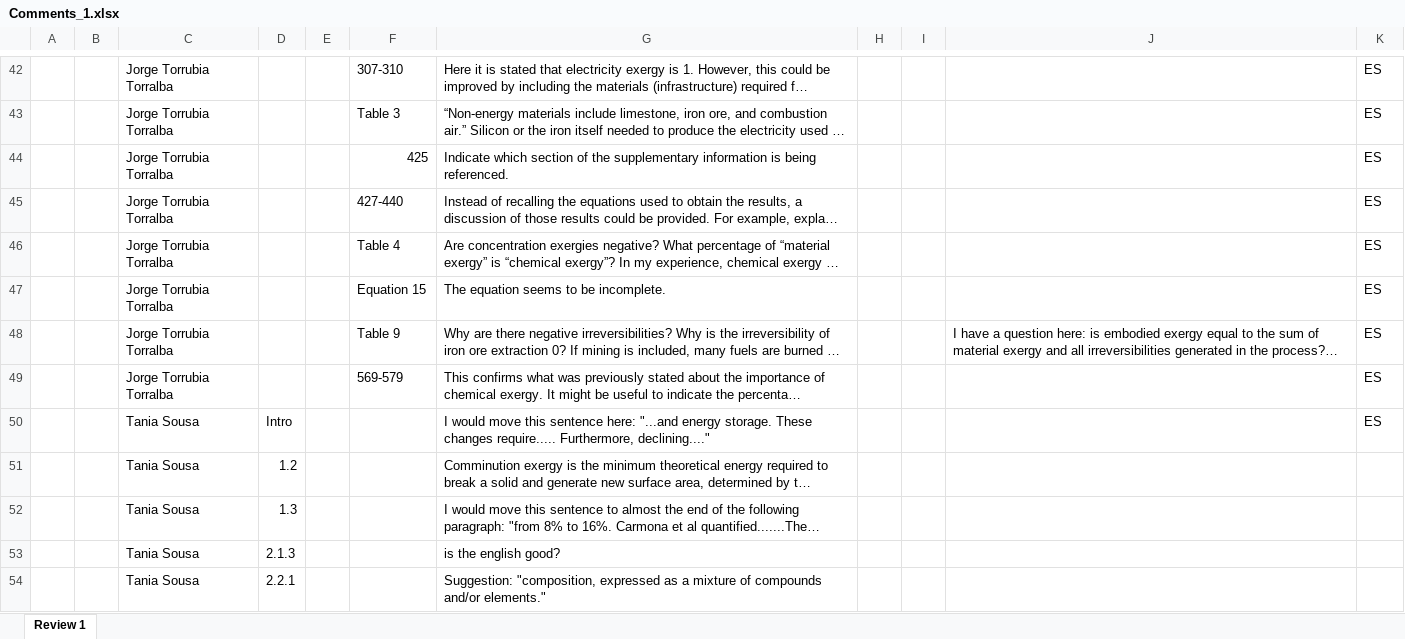
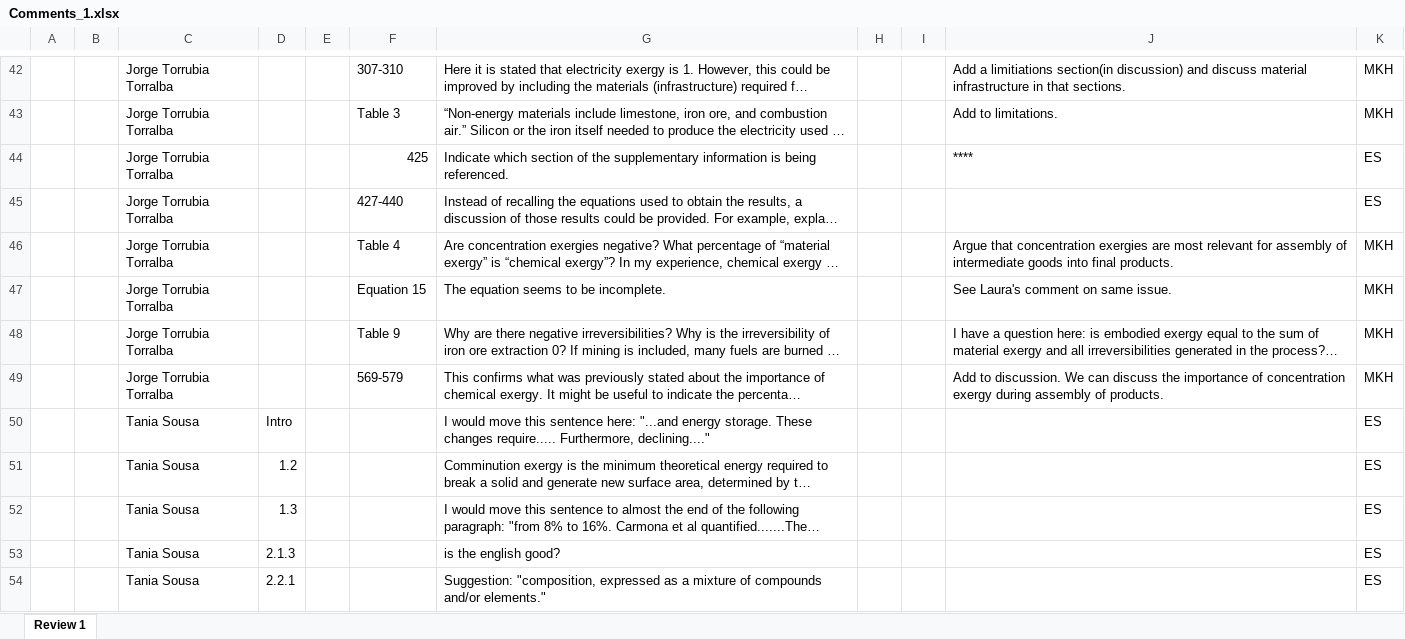
Before and after one commit to MatthewHeun/MaterialExergyPaper2025, an Excel workbook: Submissions/2-Comments from internal reviewers/Comments_1.xlsx, sheet Review 1, drawn as a sheet; only a part is shown, gaps mark what is left out; long unchanged cells end in …; values as stored, in another font and other column widths than the file's, no cell formats; charts and pictures not drawn; the diff covers the shown part only; the diff names each change by its address in the sheet, - before the commit and + after, or states it on an @@ line.

Commit message:
Updateed comments spreadsheet.

```diff
--- a/Submissions/2-Comments from internal reviewers/Comments_1.xlsx (sheet Review 1)
+++ b/Submissions/2-Comments from internal reviewers/Comments_1.xlsx (sheet Review 1)
-J42: (empty)
+J42: Add a limitiations section(in discussion) and discuss material infrastructure in that sections.
-K42:K43: ES
+K42:K43: MKH
-J43: (empty)
+J43: Add to limitations.
-J44: (empty)
+J44: ****
-J46: (empty)
+J46: Argue that concentration exergies are most relevant for assembly of intermediate goods into final products.
-K46:K49: ES
+K46:K49: MKH
-J47: (empty)
+J47: See Laura's comment on same issue.
-J49: (empty)
+J49: Add to discussion. We can discuss the importance of concentration exergy during assembly of products.
-K51:K54: (empty)
+K51:K54: ES
```
Also changed, not shown: 35 edited cells elsewhere in this sheet, cell formats, charts or pictures.
